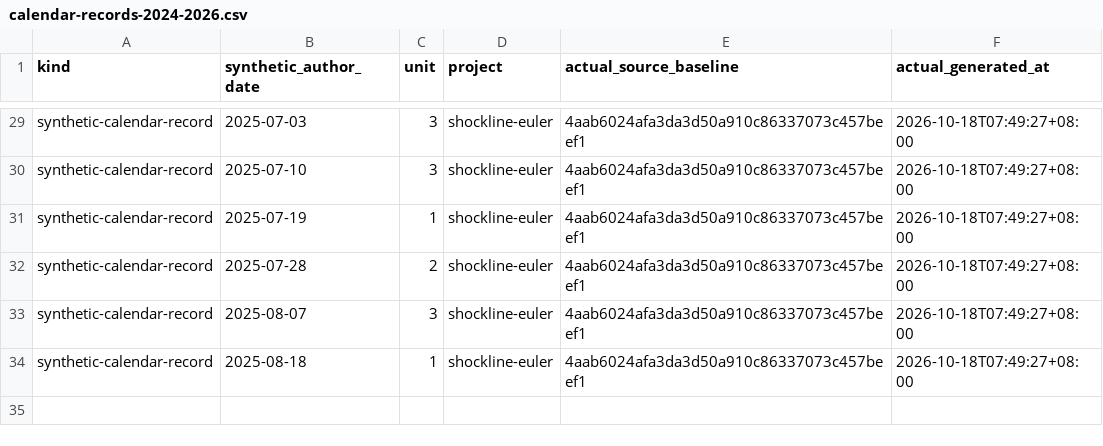
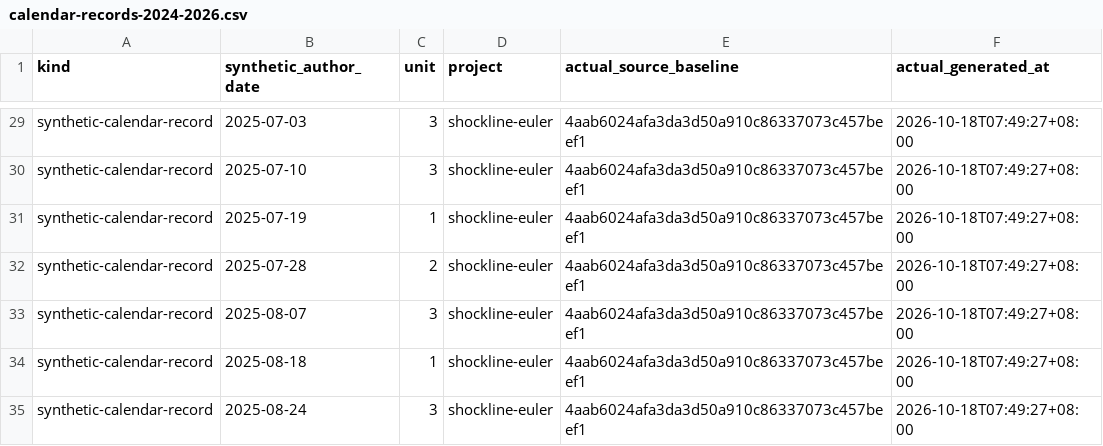
Before and after one commit to Khalil-Work/shockline-euler, a CSV file: docs/calendar-records-2024-2026.csv, drawn as a sheet; only a part is shown, gaps mark what is left out; the diff names each change by its address in the sheet, - before the commit and + after, or states it on an @@ line.

Commit message:
docs: synthetic calendar record 2025-08-24 unit 3
Documentation calendar reconstruction generated on 2026-10-18. Historical author dates do not date source development.

```diff
--- a/docs/calendar-records-2024-2026.csv
+++ b/docs/calendar-records-2024-2026.csv
+row 35: synthetic-calendar-record | 2025-08-24 | 3 | shockline-euler | 4aab6024afa3da3d50a910c86337073c457beef1 | 2026-10-18T07:49:27+08:00
```
